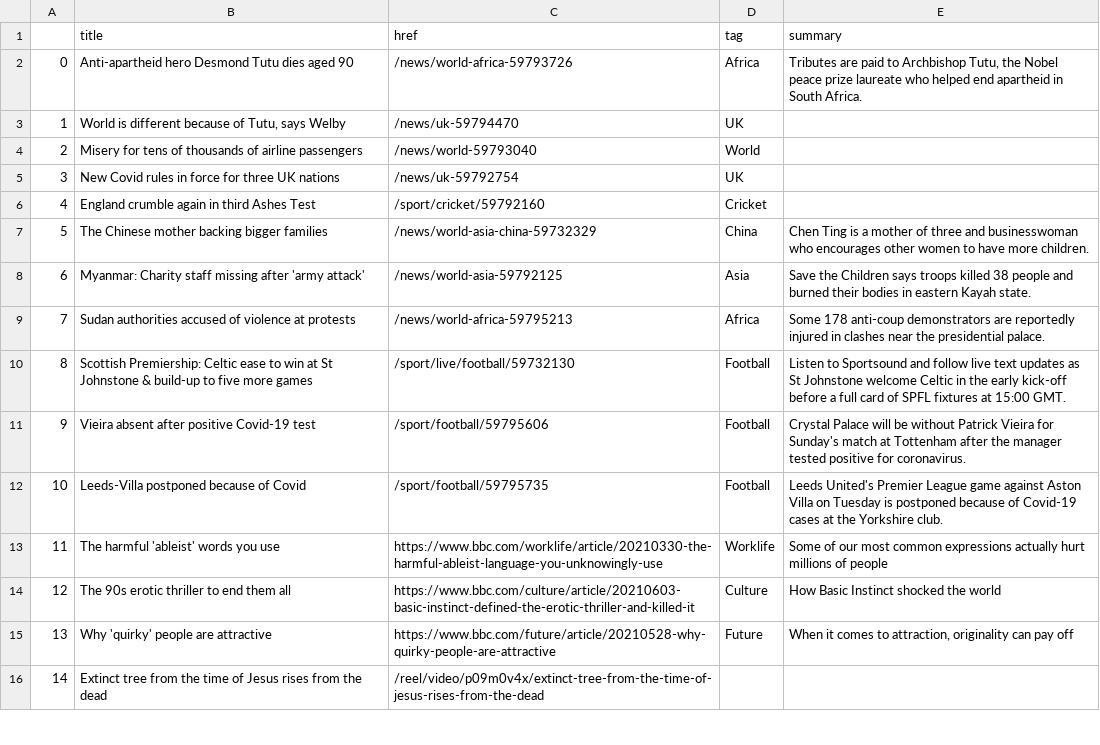
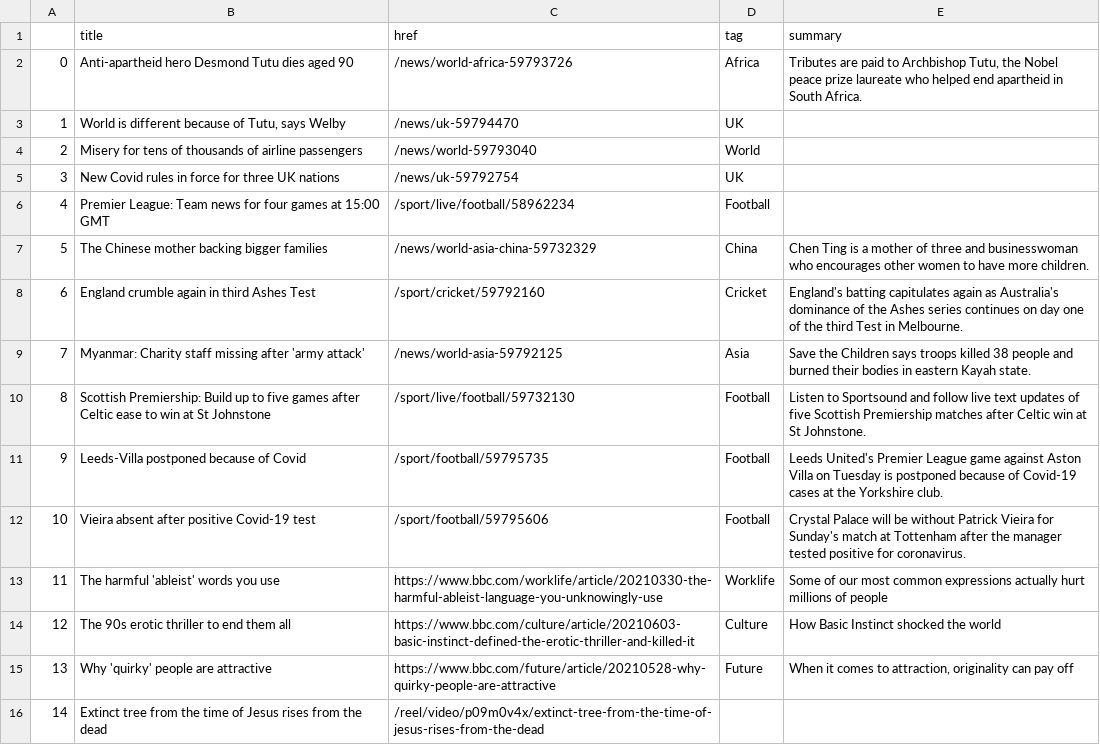
Before and after one commit to msalexford/automatic-scraper, a CSV file: bbc-headlines.csv, drawn as a sheet; only a part is shown; removed rows and columns are numbered as before the commit, all else as after; the diff names each change by its address in the sheet, - before the commit and + after, or states it on an @@ line.

```diff
--- a/bbc-headlines.csv
+++ b/bbc-headlines.csv
-row 6: 4 | England crumble again in third Ashes Test | /sport/cricket/59792160 | Cricket
+row 6: 4 | Premier League: Team news for four games at 15:00 GMT | /sport/live/football/58962234 | Football
+row 8: 6 | England crumble again in third Ashes Test | /sport/cricket/59792160 | Cricket | England's batting capitulates again as Australia's dominance of the Ashes series continues on day one of the third Test in Melbourne.
@@ column A renumbered between rows 9 and 12 @@
-row 9: 7 | Sudan authorities accused of violence at protests | /news/world-africa-59795213 | Africa | Some 178 anti-coup demonstrators are reportedly injured in clashes near the presidential palace.
-B10 (title): Scottish Premiership: Celtic ease to win at St Johnstone & build-up to five more games
+B10 (title): Scottish Premiership: Build up to five games after Celtic ease to win at St Johnstone
-E10 (summary): …text updates as St Johnstone welcome Celtic in the early kick-off before a full card of SPFL fixtures at 15:00 GMT.
+E10 (summary): …text updates of five Scottish Premiership matches after Celtic win at St Johnstone.
@@ row 12 moved to row 11: 9 @@
```
